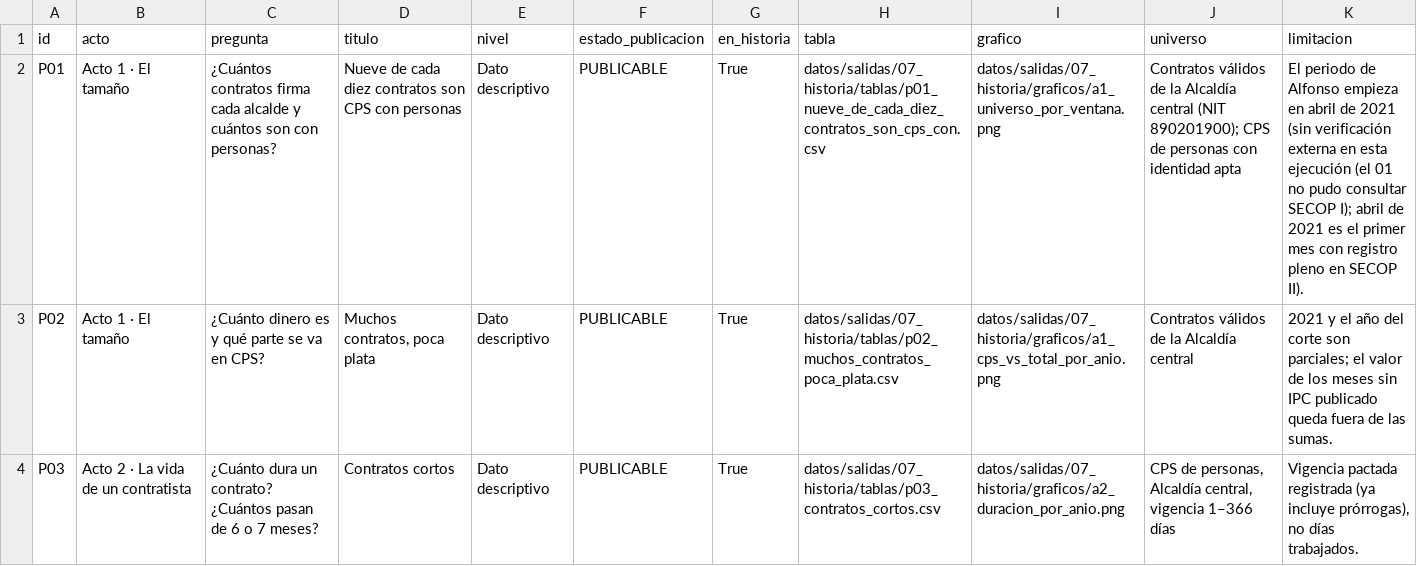
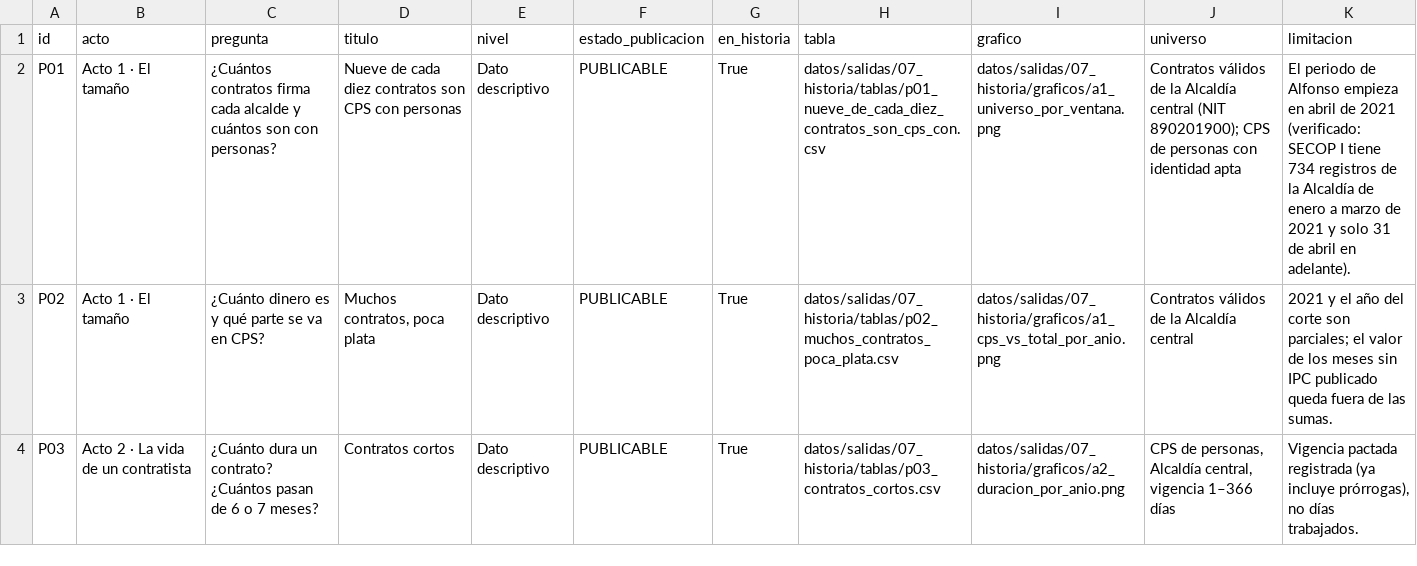
Before and after one commit to layapemar/PROYECTO-SECOP_BARRANCABERMEJA, a CSV file: publicacion/mapa_evidencia.csv, drawn as a sheet; only a part is shown.

```diff
--- a/publicacion/mapa_evidencia.csv
+++ b/publicacion/mapa_evidencia.csv
@@ -1,3 +1,3 @@
 id,acto,pregunta,titulo,nivel,estado_publicacion,en_historia,tabla,grafico,universo,limitacion
-P01,Acto 1 · El tamaño,¿Cuántos contratos firma cada alcalde y cuántos son con personas?,Nueve de cada diez contratos son CPS con personas,Dato descriptivo,PUBLICABLE,True,datos/salidas/07_historia/tablas/p01_nueve_de_cada_diez_contratos_son_cps_con.csv,datos/salidas/07_historia/graficos/a1_universo_por_ventana.png,Contratos válidos de la Alcaldía central (NIT 890201900); CPS de personas con identidad apta,El periodo de Alfonso empieza en abril de 2021 (sin verificación externa en esta ejecución (el 01 no pudo consultar SECOP I); abril de 2021 es el primer mes con registro pleno en SECOP II).
+P01,Acto 1 · El tamaño,¿Cuántos contratos firma cada alcalde y cuántos son con personas?,Nueve de cada diez contratos son CPS con personas,Dato descriptivo,PUBLICABLE,True,datos/salidas/07_historia/tablas/p01_nueve_de_cada_diez_contratos_son_cps_con.csv,datos/salidas/07_historia/graficos/a1_universo_por_ventana.png,Contratos válidos de la Alcaldía central (NIT 890201900); CPS de personas con identidad apta,El periodo de Alfonso empieza en abril de 2021 (verificado: SECOP I tiene 734 registros de la Alcaldía de enero a marzo de 2021 y solo 31 de abril en adelante).
 P02,Acto 1 · El tamaño,¿Cuánto dinero es y qué parte se va en CPS?,"Muchos contratos, poca plata",Dato descriptivo,PUBLICABLE,True,datos/salidas/07_historia/tablas/p02_muchos_contratos_poca_plata.csv,datos/salidas/07_historia/graficos/a1_cps_vs_total_por_anio.png,Contratos válidos de la Alcaldía central,2021 y el año del corte son parciales; el valor de los meses sin IPC publicado queda fuera de las sumas.
```
Also changed, not shown: publicacion/insights_ciudadanos.csv, publicacion/tablas/decisiones_metodologicas.csv, 32 other files.
